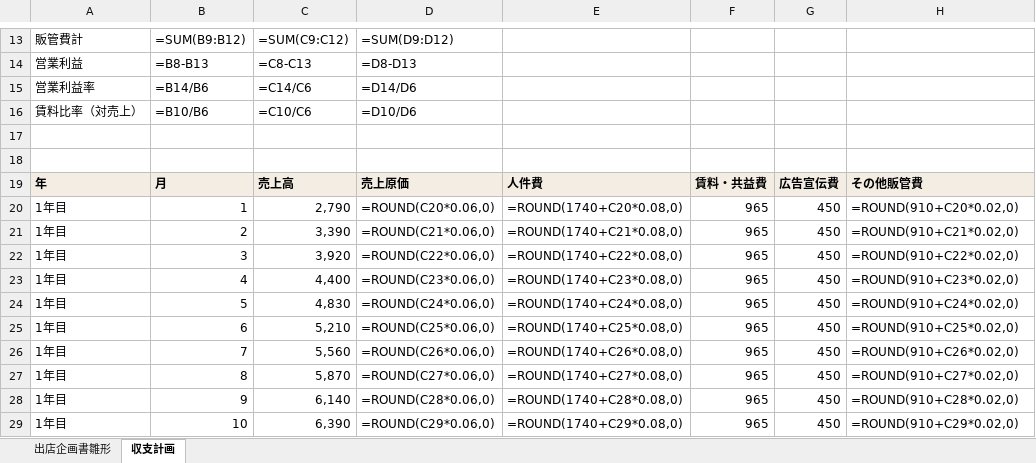
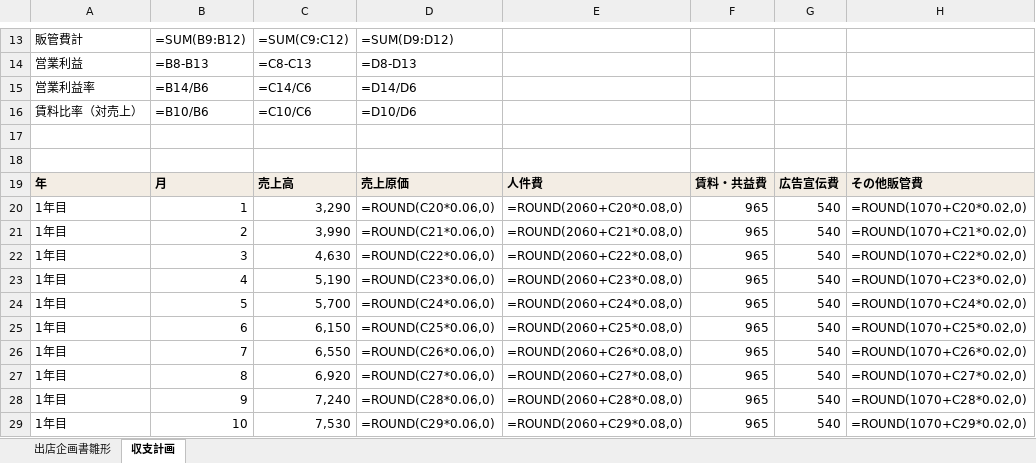
Before and after one commit to ktarpt-spec/-, an Excel workbook: 出店企画_日本橋WASAMI/output/出店企画書_fukka日本橋院.xlsx, sheet 収支計画, drawn as a sheet; only a part is shown, gaps mark what is left out; values as stored, in another font and other column widths than the file's, no borders; formulas without a stored value are shown as written; the diff covers the shown part only; the diff names each change by its address in the sheet, - before the commit and + after, or states it on an @@ line.

```diff
--- a/出店企画_日本橋WASAMI/output/出店企画書_fukka日本橋院.xlsx (sheet 収支計画)
+++ b/出店企画_日本橋WASAMI/output/出店企画書_fukka日本橋院.xlsx (sheet 収支計画)
-C20: 2,790
+C20: 3,290
-E20: =ROUND(1740+C20*0.08,0)
+E20: =ROUND(2060+C20*0.08,0)
-G20:G29: 450
+G20:G29: 540
-H20: =ROUND(910+C20*0.02,0)
+H20: =ROUND(1070+C20*0.02,0)
-C21: 3,390
+C21: 3,990
-E21: =ROUND(1740+C21*0.08,0)
+E21: =ROUND(2060+C21*0.08,0)
-H21: =ROUND(910+C21*0.02,0)
+H21: =ROUND(1070+C21*0.02,0)
-C22: 3,920
+C22: 4,630
-E22: =ROUND(1740+C22*0.08,0)
+E22: =ROUND(2060+C22*0.08,0)
-H22: =ROUND(910+C22*0.02,0)
+H22: =ROUND(1070+C22*0.02,0)
-C23: 4,400
+C23: 5,190
-E23: =ROUND(1740+C23*0.08,0)
+E23: =ROUND(2060+C23*0.08,0)
-H23: =ROUND(910+C23*0.02,0)
+H23: =ROUND(1070+C23*0.02,0)
-C24: 4,830
+C24: 5,700
-E24: =ROUND(1740+C24*0.08,0)
+E24: =ROUND(2060+C24*0.08,0)
-H24: =ROUND(910+C24*0.02,0)
+H24: =ROUND(1070+C24*0.02,0)
-C25: 5,210
+C25: 6,150
-E25: =ROUND(1740+C25*0.08,0)
+E25: =ROUND(2060+C25*0.08,0)
-H25: =ROUND(910+C25*0.02,0)
+H25: =ROUND(1070+C25*0.02,0)
-C26: 5,560
+C26: 6,550
-E26: =ROUND(1740+C26*0.08,0)
+E26: =ROUND(2060+C26*0.08,0)
-H26: =ROUND(910+C26*0.02,0)
+H26: =ROUND(1070+C26*0.02,0)
-C27: 5,870
+C27: 6,920
-E27: =ROUND(1740+C27*0.08,0)
+E27: =ROUND(2060+C27*0.08,0)
-H27: =ROUND(910+C27*0.02,0)
+H27: =ROUND(1070+C27*0.02,0)
-C28: 6,140
+C28: 7,240
-E28: =ROUND(1740+C28*0.08,0)
+E28: =ROUND(2060+C28*0.08,0)
-H28: =ROUND(910+C28*0.02,0)
+H28: =ROUND(1070+C28*0.02,0)
-C29: 6,390
+C29: 7,530
-E29: =ROUND(1740+C29*0.08,0)
+E29: =ROUND(2060+C29*0.08,0)
-H29: =ROUND(910+C29*0.02,0)
+H29: =ROUND(1070+C29*0.02,0)
```
Also changed, not shown: 105 edited cells elsewhere in this sheet, sheet 出店企画書雛形, 16 other files.
